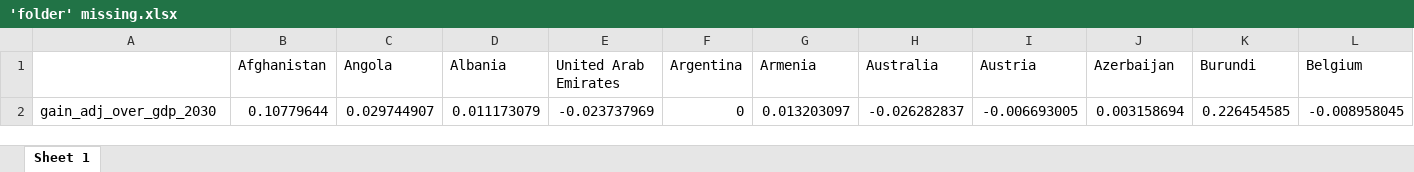
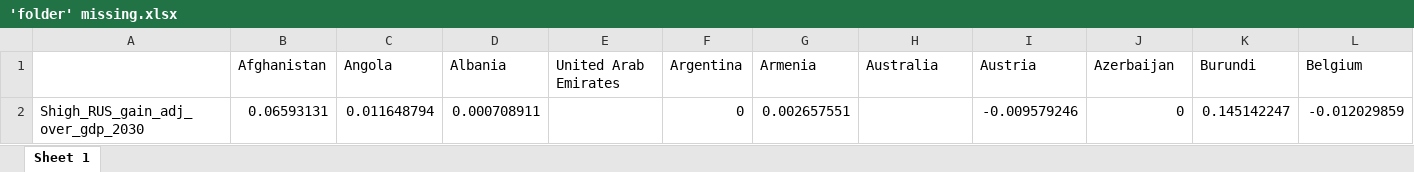
Before and after one commit to bixiou/global_tax_attitudes, an Excel workbook: xlsx/'folder' missing.xlsx, sheet Sheet 1, drawn as a sheet; only a part is shown; values as stored, in another font and other column widths than the file's, no borders; removed rows and columns are numbered as before the commit, all else as after; rows hold the shown columns only; the diff names each change by its address in the sheet, - before the commit and + after, or states it on an @@ line.

```diff
--- a/xlsx/'folder' missing.xlsx (sheet Sheet 1)
+++ b/xlsx/'folder' missing.xlsx (sheet Sheet 1)
-row 2: gain_adj_over_gdp_2030 | 0.10779644 | 0.029744907 | 0.011173079 | -0.023737969 | 0 | 0.013203097 | -0.026282837 | -0.006693005 | 0.003158694 | 0.226454585 | -0.008958045
+row 2: Shigh_RUS_gain_adj_over_gdp_2030 | 0.06593131 | 0.011648794 | 0.000708911 |  | 0 | 0.002657551 |  | -0.009579246 | 0 | 0.145142247 | -0.012029859
```
Also changed, not shown: 5 other files.
